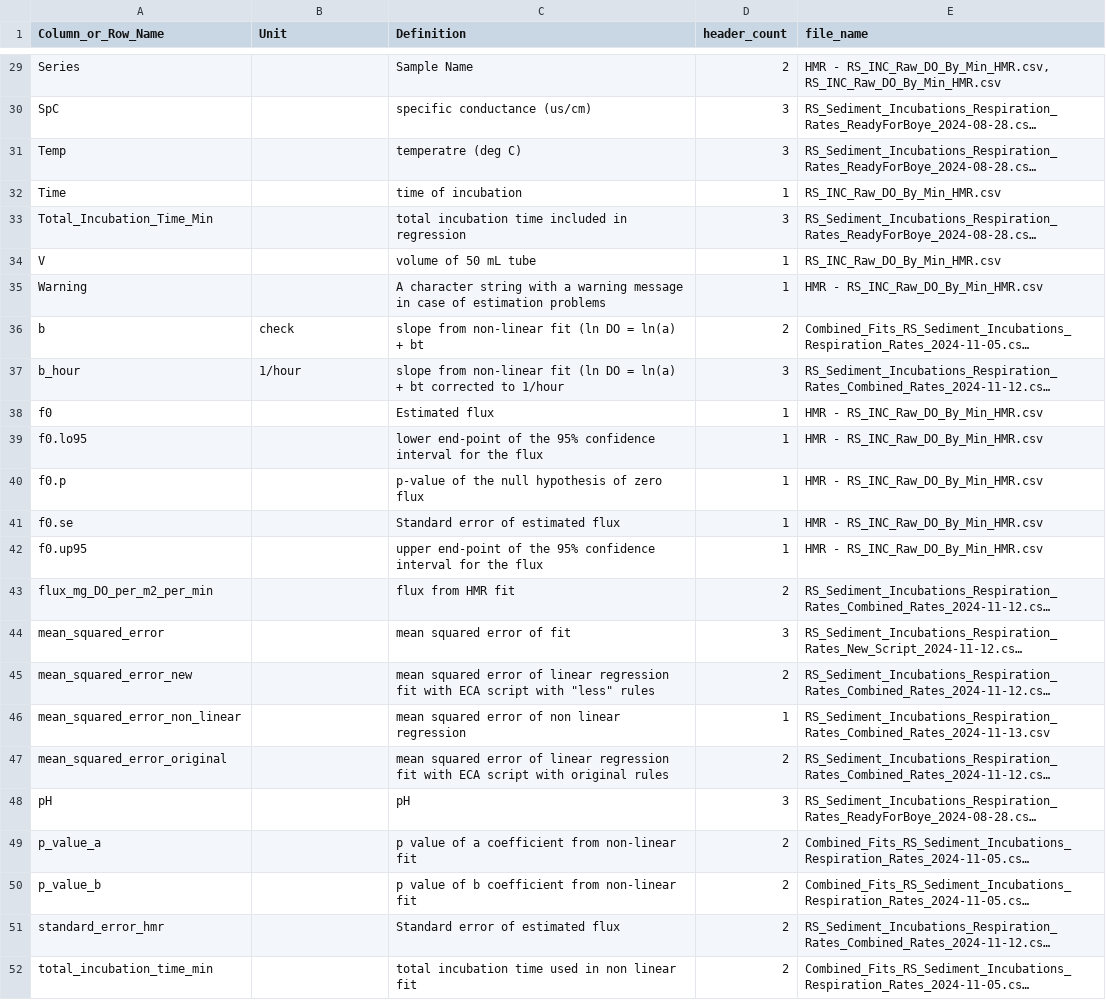
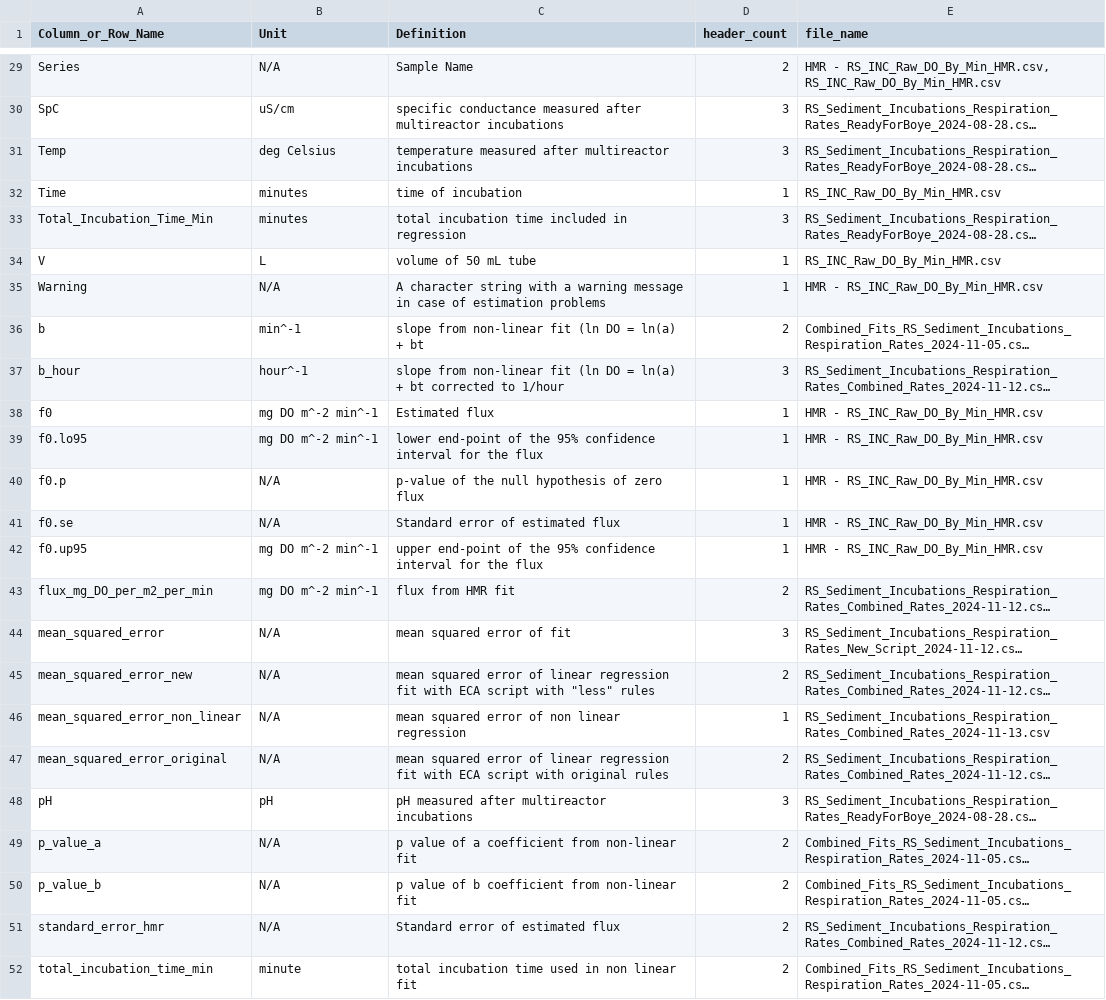
Before and after one commit to WHONDRS-Hub/Cincinnati_Multireactor_Respiration, a CSV file: dd.csv, drawn as a sheet; only a part is shown, gaps mark what is left out; long unchanged cells end in …; the diff covers the shown part only; the diff names each change by its address in the sheet, - before the commit and + after, or states it on an @@ line.

Commit message:
update units in DD

```diff
--- a/dd.csv
+++ b/dd.csv
-B29 (Unit): (empty)
+B29 (Unit): N/A
-B30 (Unit): (empty)
+B30 (Unit): uS/cm
-C30 (Definition): specific conductance (us/cm)
+C30 (Definition): specific conductance measured after multireactor incubations
-B31 (Unit): (empty)
+B31 (Unit): deg Celsius
-C31 (Definition): temperatre (deg C)
+C31 (Definition): temperature measured after multireactor incubations
-B32:B33 (Unit): (empty)
+B32:B33 (Unit): minutes
-B34 (Unit): (empty)
+B34 (Unit): L
-B35 (Unit): (empty)
+B35 (Unit): N/A
-B36 (Unit): check
+B36 (Unit): min^-1
-B37 (Unit): 1/hour
+B37 (Unit): hour^-1
-B38:B39 (Unit): (empty)
+B38:B39 (Unit): mg DO m^-2 min^-1
-B40:B41 (Unit): (empty)
+B40:B41 (Unit): N/A
-B42:B43 (Unit): (empty)
+B42:B43 (Unit): mg DO m^-2 min^-1
-B44:B47 (Unit): (empty)
+B44:B47 (Unit): N/A
-B48 (Unit): (empty)
+B48 (Unit): pH
-C48 (Definition): pH
+C48 (Definition): pH measured after multireactor incubations
-B49:B51 (Unit): (empty)
+B49:B51 (Unit): N/A
-B52 (Unit): (empty)
+B52 (Unit): minute
```
Also changed, not shown: 31 edited cells elsewhere in this file.
